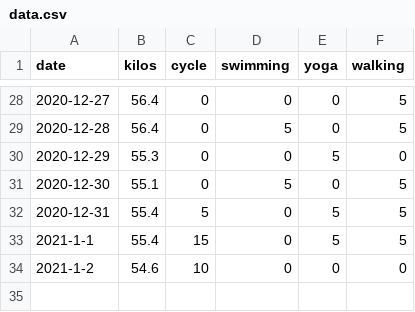
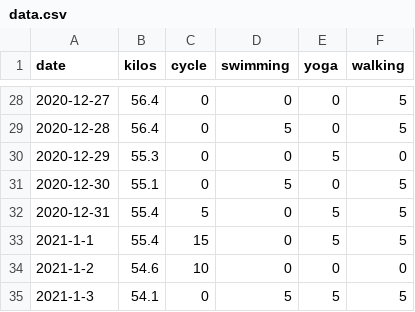
Before and after one commit to nabaroa/weight-cycle-graph, a CSV file: docs/data.csv, drawn as a sheet; only a part is shown, gaps mark what is left out.

Commit message:
Add daily tracking

```diff
--- a/docs/data.csv
+++ b/docs/data.csv
@@ -34 +34,2 @@ date,kilos,cycle,swimming,yoga,walking
 2021-1-2,54.6,10,0,0,0
+2021-1-3,54.1,0,5,5,5
```
